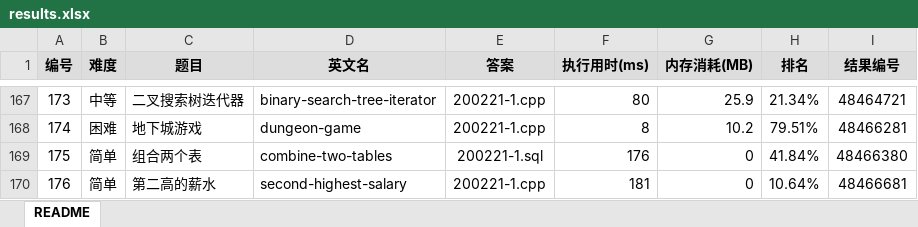
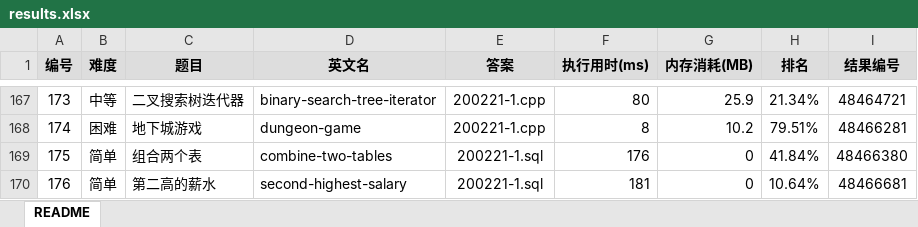
Before and after one commit to yanlinlin82/leetcode, an Excel workbook: results.xlsx, sheet README, drawn as a sheet; only a part is shown, gaps mark what is left out; values as stored, in another font and other column widths than the file's, no borders; the diff names each change by its address in the sheet, - before the commit and + after, or states it on an @@ line.

```diff
--- a/results.xlsx (sheet README)
+++ b/results.xlsx (sheet README)
-E170 (答案): 200221-1.cpp
+E170 (答案): 200221-1.sql
```
Also changed, not shown: 1 other file.
